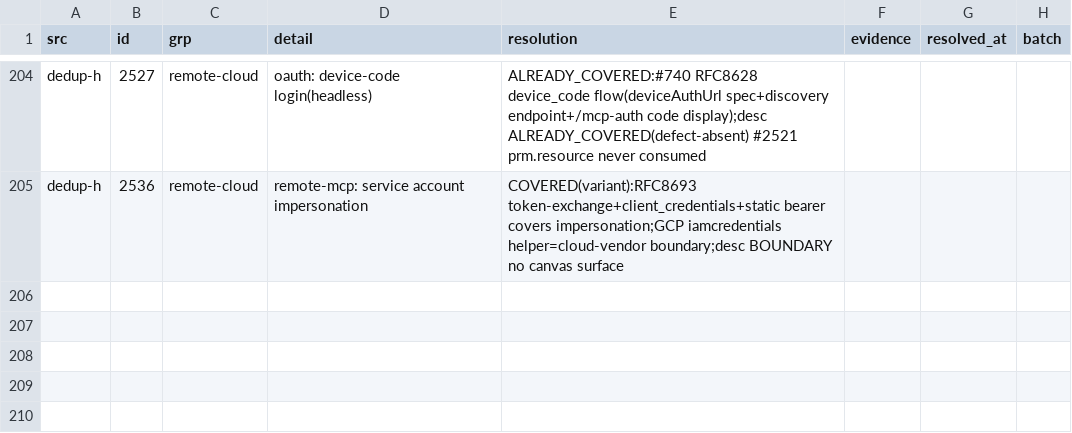
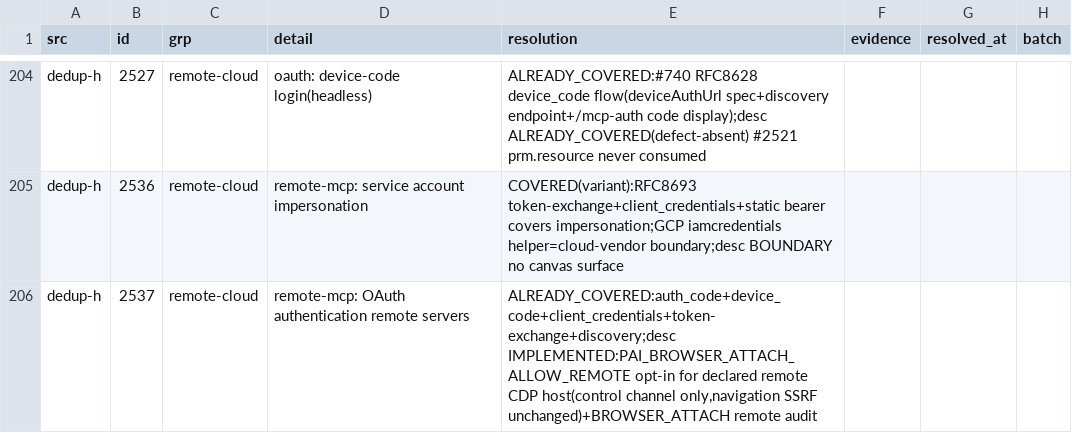
Before and after one commit to ooooooooooooooooooop/personal-ai, a TSV file: research/agent-harness-survey-v1/changelogs/_midreview/candidates-resolved.tsv, drawn as a sheet; only a part is shown, gaps mark what is left out.

Commit message:
dedup-h #2537: remote CDP host opt-in + OAuth classified
- title ALREADY_COVERED: full OAuth surface (auth code, device
  code, client credentials, token exchange, discovery).
- desc IMPLEMENTED: PAI_BROWSER_ATTACH_ALLOW_REMOTE=1 gates the
  operator-declared remote devtools endpoint (WSL-to-Windows);
  default stays refuse+audit; non-http(s) refused even on
  loopback; navigation DNS/SSRF boundary untouched.

Tests: browser 12/12.

```diff
--- a/research/agent-harness-survey-v1/changelogs/_midreview/candidates-resolved.tsv
+++ b/research/agent-harness-survey-v1/changelogs/_midreview/candidates-resolved.tsv
@@ -205 +205,2 @@ dedup-h	2527	remote-cloud	oauth: device-code login(headless)	ALREADY_COVERED:#74
 dedup-h	2536	remote-cloud	remote-mcp: service account impersonation	COVERED(variant):RFC8693 token-exchange+client_credentials+static bearer covers impersonation;GCP iamcredentials helper=cloud-vendor boundary;desc BOUNDARY no canvas surface
+dedup-h	2537	remote-cloud	remote-mcp: OAuth authentication remote servers	ALREADY_COVERED:auth_code+device_code+client_credentials+token-exchange+discovery;desc IMPLEMENTED:PAI_BROWSER_ATTACH_ALLOW_REMOTE opt-in for declared remote CDP host(control channel only,navigation SSRF unchanged)+BROWSER_ATTACH remote audit
```
Also changed, not shown: 3 other files.
